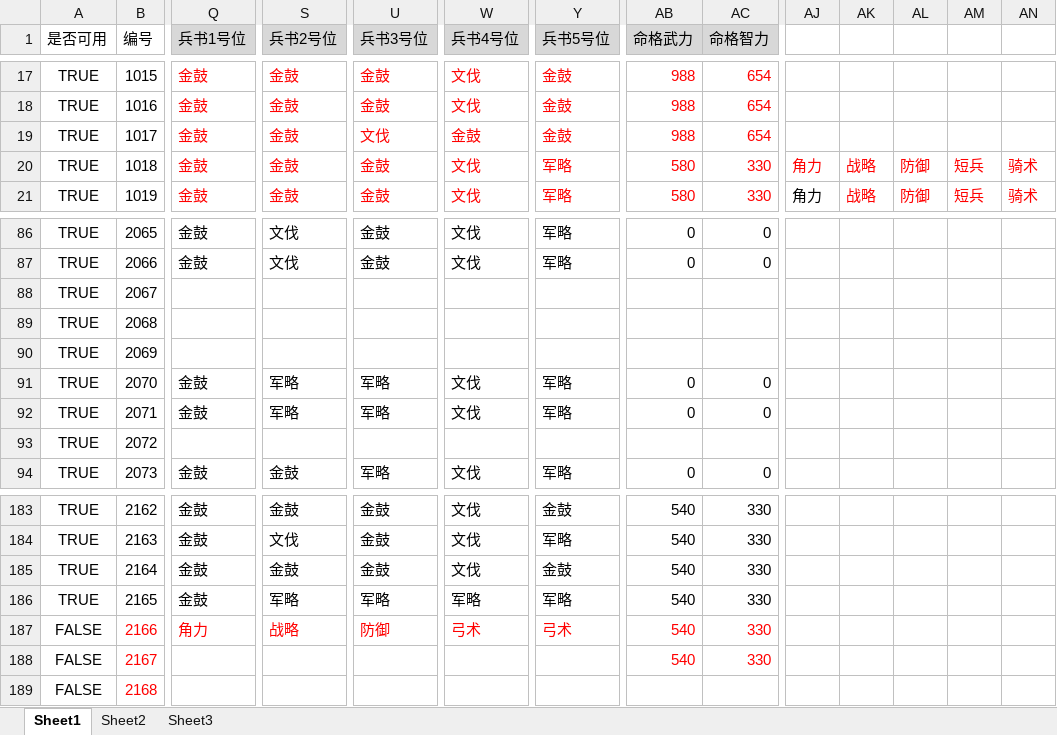
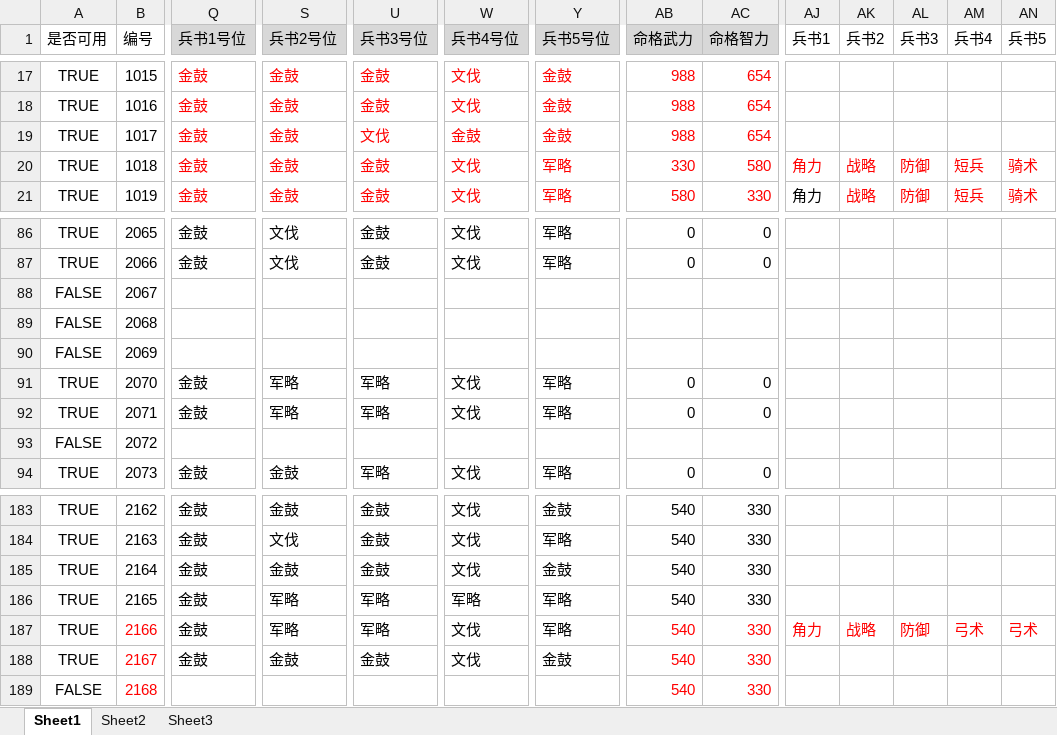
Before and after one commit to 898444038/ppsg, an Excel workbook: src/main/resources/excel/data_temp2.xlsx, sheet Sheet1, drawn as a sheet; only a part is shown, gaps mark what is left out; values as stored, in another font and other column widths than the file's, no borders; the diff covers the shown part only; the diff names each change by its address in the sheet, - before the commit and + after, or states it on an @@ line.

```diff
--- a/src/main/resources/excel/data_temp2.xlsx (sheet Sheet1)
+++ b/src/main/resources/excel/data_temp2.xlsx (sheet Sheet1)
-AJ1: (empty)
+AJ1: 兵书1
-AK1: (empty)
+AK1: 兵书2
-AL1: (empty)
+AL1: 兵书3
-AM1: (empty)
+AM1: 兵书4
-AN1: (empty)
+AN1: 兵书5
-AB20 (命格武力): 580
+AB20 (命格武力): 330
-AC20 (命格智力): 330
+AC20 (命格智力): 580
-A88:A90 (是否可用): TRUE
+A88:A90 (是否可用): FALSE
-A93 (是否可用): TRUE
+A93 (是否可用): FALSE
-A187:A188 (是否可用): FALSE
+A187:A188 (是否可用): TRUE
-Q187 (兵书1号位): 角力
+Q187 (兵书1号位): 金鼓
-Q187 text colour: #FF0000
+Q187 text colour: black
-S187 (兵书2号位): 战略
+S187 (兵书2号位): 军略
-S187 text colour: #FF0000
+S187 text colour: black
-U187 (兵书3号位): 防御
+U187 (兵书3号位): 军略
-U187 text colour: #FF0000
+U187 text colour: black
-W187 (兵书4号位): 弓术
+W187 (兵书4号位): 文伐
-W187 text colour: #FF0000
+W187 text colour: black
-Y187 (兵书5号位): 弓术
+Y187 (兵书5号位): 军略
-Y187 text colour: #FF0000
+Y187 text colour: black
-AJ187 (兵书1): (empty)
+AJ187 (兵书1): 角力
-AK187 (兵书2): (empty)
+AK187 (兵书2): 战略
-AL187 (兵书3): (empty)
+AL187 (兵书3): 防御
-AM187 (兵书4): (empty)
+AM187 (兵书4): 弓术
-AN187 (兵书5): (empty)
+AN187 (兵书5): 弓术
-Q188 (兵书1号位): (empty)
+Q188 (兵书1号位): 金鼓
-S188 (兵书2号位): (empty)
+S188 (兵书2号位): 金鼓
-U188 (兵书3号位): (empty)
+U188 (兵书3号位): 金鼓
-W188 (兵书4号位): (empty)
+W188 (兵书4号位): 文伐
-Y188 (兵书5号位): (empty)
+Y188 (兵书5号位): 金鼓
-AB189 (命格武力): (empty)
+AB189 (命格武力): 540
-AC189 (命格智力): (empty)
+AC189 (命格智力): 330
```
Also changed, not shown: 18 edited cells elsewhere in this sheet, 2 other files.
